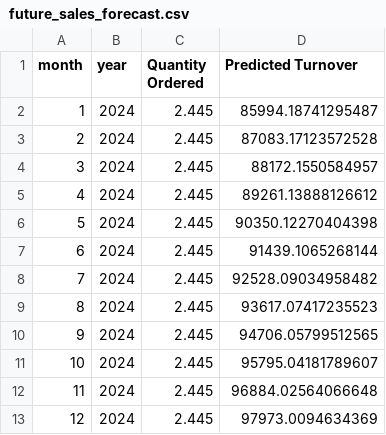
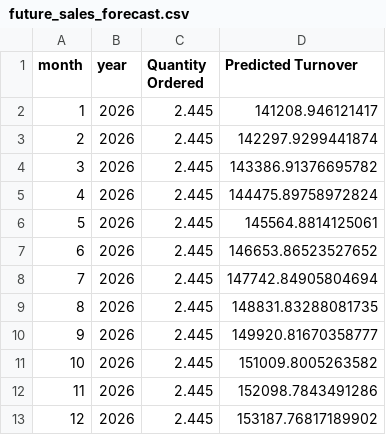
Before and after one commit to Jitin2102/Data-Science-Projects-Internship, a CSV file: ProjectOutputs/Project 01 Sales_Data_Analysis Output/future_sales_forecast.csv, drawn as a sheet.

Commit message:
Add files via upload

```diff
--- a/ProjectOutputs/Project 01 Sales_Data_Analysis Output/future_sales_forecast.csv
+++ b/ProjectOutputs/Project 01 Sales_Data_Analysis Output/future_sales_forecast.csv
@@ -1,13 +1,13 @@
 month,year,Quantity Ordered,Predicted Turnover
-1,2024,2.445,85994.18741295487
-2,2024,2.445,87083.17123572528
-3,2024,2.445,88172.1550584957
-4,2024,2.445,89261.13888126612
-5,2024,2.445,90350.12270404398
-6,2024,2.445,91439.1065268144
-7,2024,2.445,92528.09034958482
-8,2024,2.445,93617.07417235523
-9,2024,2.445,94706.05799512565
-10,2024,2.445,95795.04181789607
-11,2024,2.445,96884.02564066648
-12,2024,2.445,97973.0094634369
+1,2026,2.445,141208.946121417
+2,2026,2.445,142297.9299441874
+3,2026,2.445,143386.91376695782
+4,2026,2.445,144475.89758972824
+5,2026,2.445,145564.8814125061
+6,2026,2.445,146653.86523527652
+7,2026,2.445,147742.84905804694
+8,2026,2.445,148831.83288081735
+9,2026,2.445,149920.81670358777
+10,2026,2.445,151009.8005263582
+11,2026,2.445,152098.7843491286
+12,2026,2.445,153187.76817189902
```
